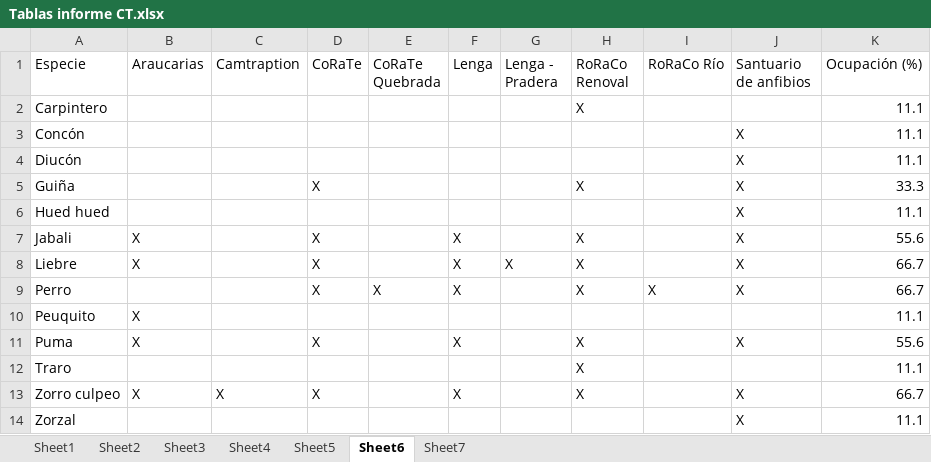
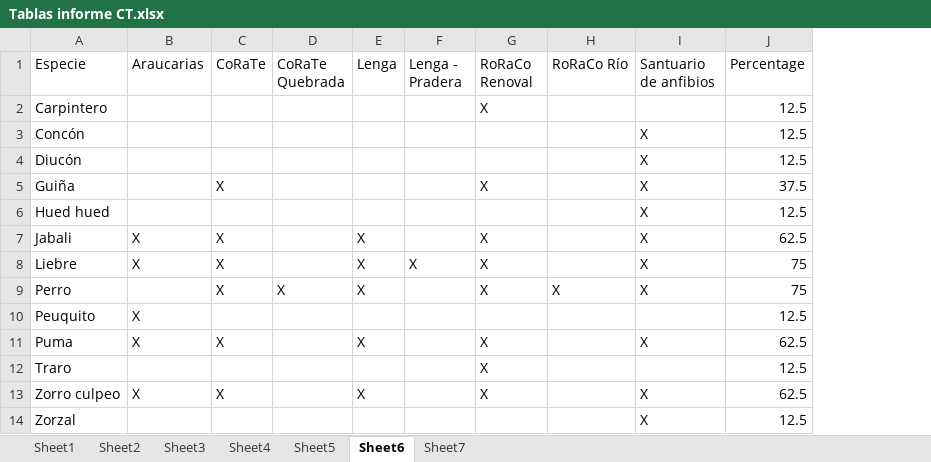
Before and after one commit to FelipeGuarda/Python, an Excel workbook: Tablas informe CT.xlsx, sheet Sheet6, drawn as a sheet; values as stored, in another font and other column widths than the file's, no cell formats; removed rows and columns are numbered as before the commit, all else as after; the diff names each change by its address in the sheet, - before the commit and + after, or states it on an @@ line.

```diff
--- a/Tablas informe CT.xlsx (sheet Sheet6)
+++ b/Tablas informe CT.xlsx (sheet Sheet6)
-column C (Camtraption), row 13: X
-column K (Ocupación (%)), rows 2-14: 11.1 | 11.1 | 11.1 | 33.3 | 11.1 | 55.6 | 66.7 | 66.7 | 11.1 | 55.6 | 11.1 | 66.7 | 11.1
+column J (Percentage), rows 2-14: 12.5 | 12.5 | 12.5 | 37.5 | 12.5 | 62.5 | 75 | 75 | 12.5 | 62.5 | 12.5 | 62.5 | 12.5
```
Also changed, not shown: sheet Sheet5, sheet Sheet7, sheet Sheet4, sheet Sheet1, sheet Sheet2, sheet Sheet3, cell formats, 2 other files.
